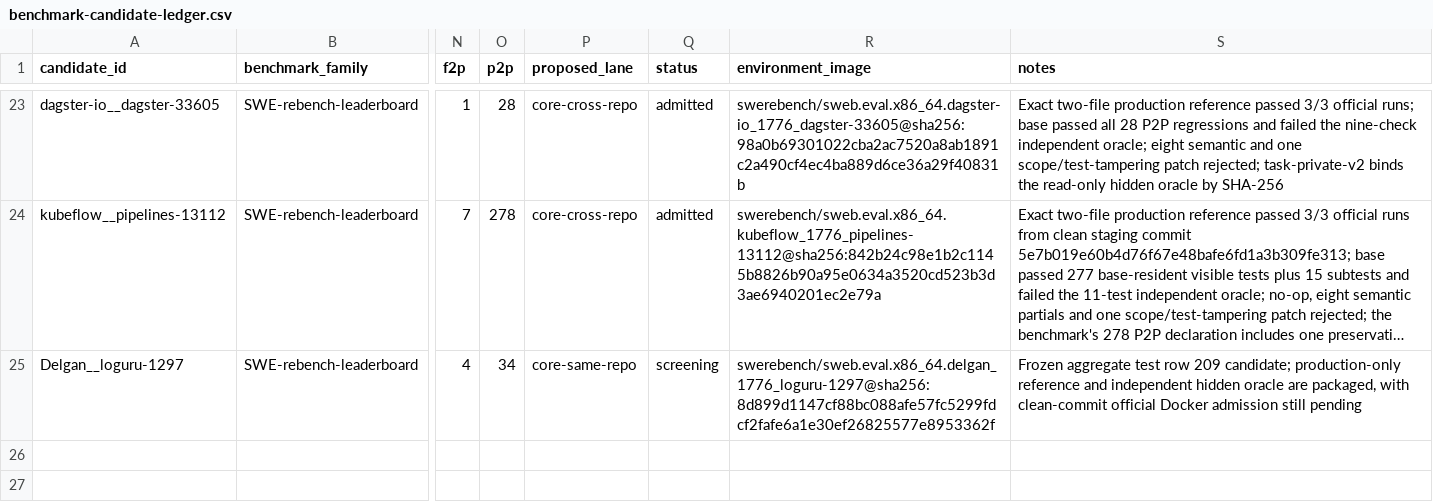
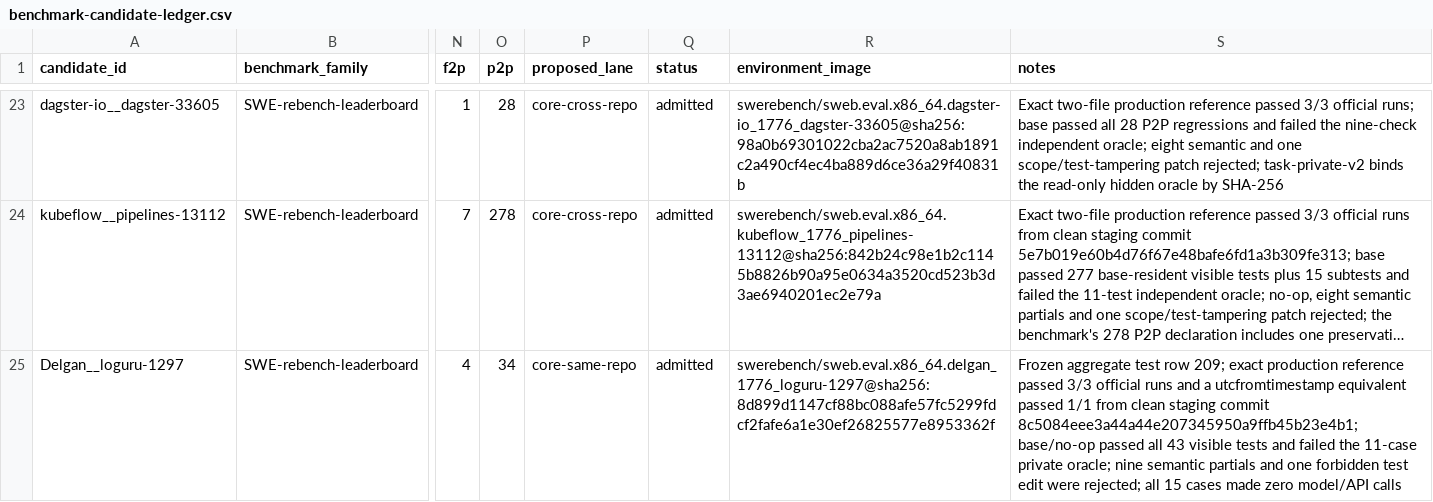
Before and after one commit to woojune511/patchloop-agent, a CSV file: data/benchmark-candidate-ledger.csv, drawn as a sheet; only a part is shown, gaps mark what is left out; long unchanged cells end in …; the diff names each change by its address in the sheet, - before the commit and + after, or states it on an @@ line.

Commit message:
feat: admit Loguru timezone fallback task

```diff
--- a/data/benchmark-candidate-ledger.csv
+++ b/data/benchmark-candidate-ledger.csv
-Q25 (status): screening
+Q25 (status): admitted
-S25 (notes): …test row 209 candidate; production-only reference and independent hidden oracle are packaged, with clean-commit official Docker admission still pending
+S25 (notes): …test row 209; exact production reference passed 3/3 official runs and a utcfromtimestamp equivalent passed 1/1 from clean staging commit 8c5084eee3a44a44e207345950a9ffb45b23e4b1; base/no-op passed all 43 visible tests and failed the 11-case private oracle; nine semantic partials and one forbidden test edit were rejected; all 15 cases made zero model/API calls
```
Also changed, not shown: 11 other files.
